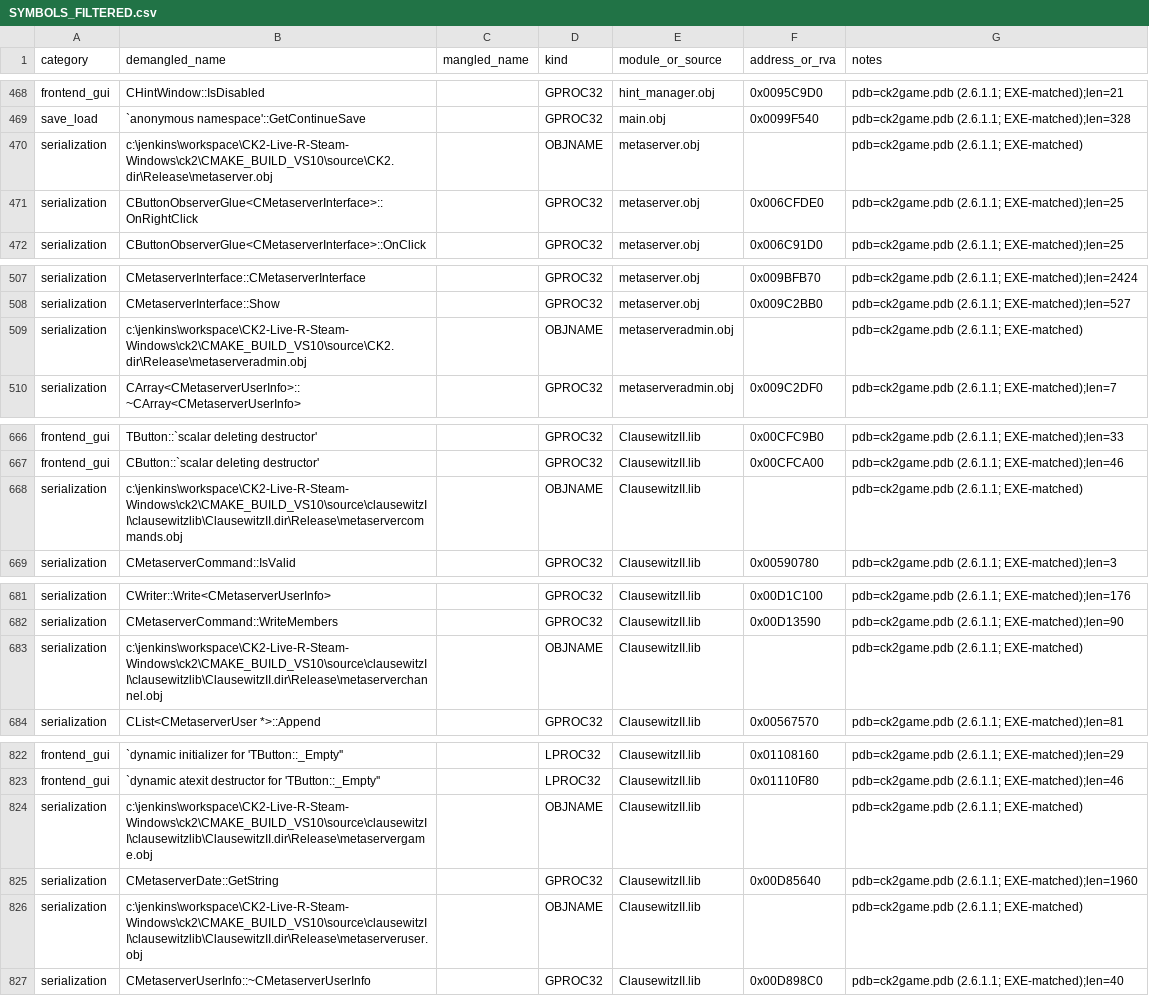
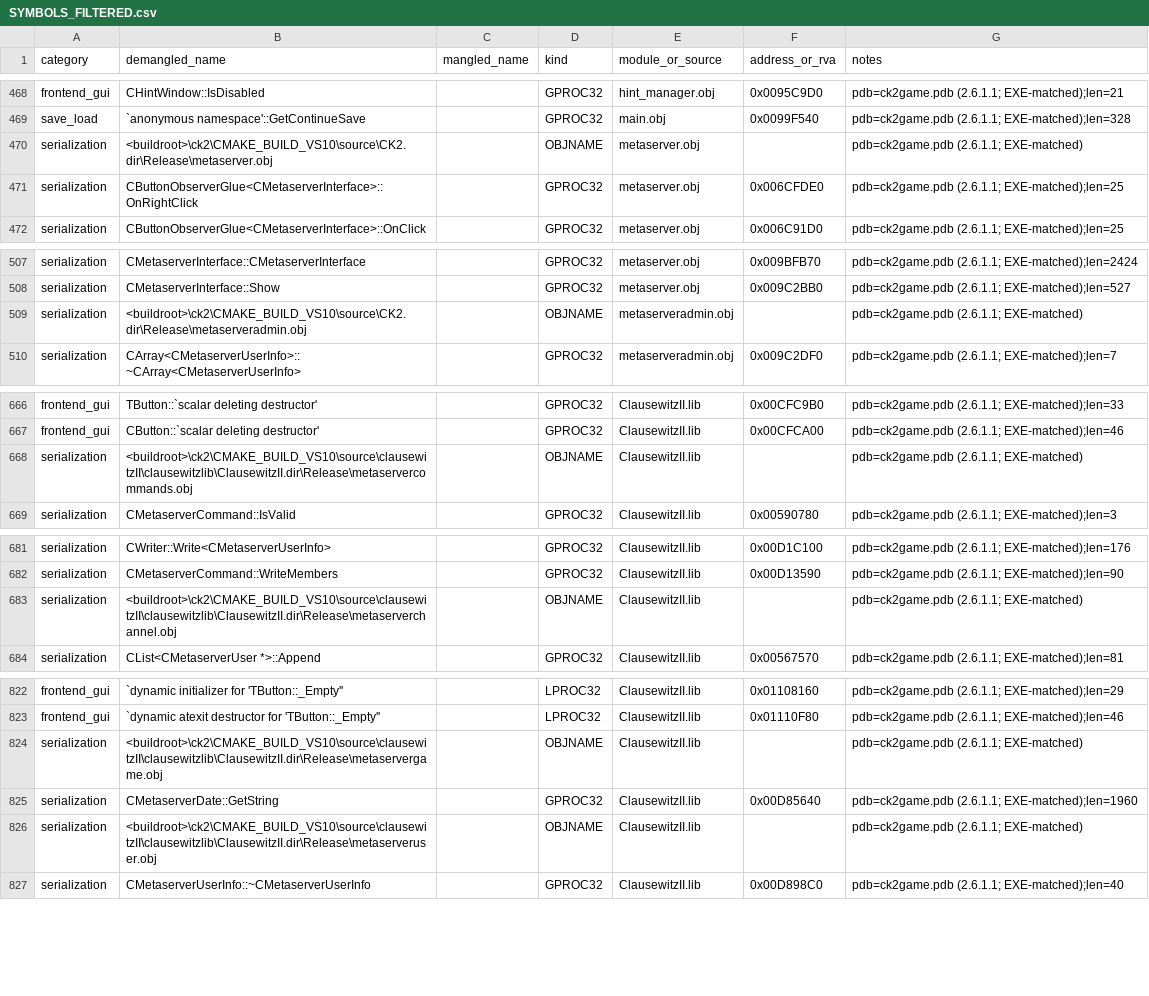
Before and after one commit to UselessMoron123/CK2-Monarch-s-Journey-Restoration, a CSV file: analysis/debug2611/SYMBOLS_FILTERED.csv, drawn as a sheet; only a part is shown, gaps mark what is left out; the diff covers the shown part only.

Commit message:
analysis(debug2611): redact builder-machine path prefixes to <buildroot> per handoff rules
The RSDS PDB path, PDB object-path references and OBJNAME rows quoted the
internal build-machine prefix (Jenkins workspace + external-libs root)
verbatim; replaced with <buildroot>/<buildroot-libs> placeholders while
keeping the job-name identification as descriptive text. CSV row count and
CRLF format preserved.

Co-authored-by: arena-agent <297053741+arena-agent@users.noreply.github.com>

```diff
--- a/analysis/debug2611/SYMBOLS_FILTERED.csv
+++ b/analysis/debug2611/SYMBOLS_FILTERED.csv
@@ -469,3 +469,3 @@ frontend_gui,CHintWindow::IsDisabled,,GPROC32,hint_manager.obj,0x0095C9D0,pdb=ck
 save_load,`anonymous namespace'::GetContinueSave,,GPROC32,main.obj,0x0099F540,pdb=ck2game.pdb (2.6.1.1; EXE-matched);len=328
-serialization,c:\jenkins\workspace\CK2-Live-R-Steam-Windows\ck2\CMAKE_BUILD_VS10\source\CK2.dir\Release\metaserver.obj,,OBJNAME,metaserver.obj,,pdb=ck2game.pdb (2.6.1.1; EXE-matched)
+serialization,<buildroot>\ck2\CMAKE_BUILD_VS10\source\CK2.dir\Release\metaserver.obj,,OBJNAME,metaserver.obj,,pdb=ck2game.pdb (2.6.1.1; EXE-matched)
 serialization,CButtonObserverGlue<CMetaserverInterface>::OnRightClick,,GPROC32,metaserver.obj,0x006CFDE0,pdb=ck2game.pdb (2.6.1.1; EXE-matched);len=25
@@ -508,3 +508,3 @@ serialization,CMetaserverInterface::CMetaserverInterface,,GPROC32,metaserver.obj
 serialization,CMetaserverInterface::Show,,GPROC32,metaserver.obj,0x009C2BB0,pdb=ck2game.pdb (2.6.1.1; EXE-matched);len=527
-serialization,c:\jenkins\workspace\CK2-Live-R-Steam-Windows\ck2\CMAKE_BUILD_VS10\source\CK2.dir\Release\metaserveradmin.obj,,OBJNAME,metaserveradmin.obj,,pdb=ck2game.pdb (2.6.1.1; EXE-matched)
+serialization,<buildroot>\ck2\CMAKE_BUILD_VS10\source\CK2.dir\Release\metaserveradmin.obj,,OBJNAME,metaserveradmin.obj,,pdb=ck2game.pdb (2.6.1.1; EXE-matched)
 serialization,CArray<CMetaserverUserInfo>::~CArray<CMetaserverUserInfo>,,GPROC32,metaserveradmin.obj,0x009C2DF0,pdb=ck2game.pdb (2.6.1.1; EXE-matched);len=7
@@ -667,3 +667,3 @@ frontend_gui,TButton::`scalar deleting destructor',,GPROC32,ClausewitzII.lib,0x0
 frontend_gui,CButton::`scalar deleting destructor',,GPROC32,ClausewitzII.lib,0x00CFCA00,pdb=ck2game.pdb (2.6.1.1; EXE-matched);len=46
-serialization,c:\jenkins\workspace\CK2-Live-R-Steam-Windows\ck2\CMAKE_BUILD_VS10\source\clausewitzII\clausewitzlib\ClausewitzII.dir\Release\metaservercommands.obj,,OBJNAME,ClausewitzII.lib,,pdb=ck2game.pdb (2.6.1.1; EXE-matched)
+serialization,<buildroot>\ck2\CMAKE_BUILD_VS10\source\clausewitzII\clausewitzlib\ClausewitzII.dir\Release\metaservercommands.obj,,OBJNAME,ClausewitzII.lib,,pdb=ck2game.pdb (2.6.1.1; EXE-matched)
 serialization,CMetaserverCommand::IsValid,,GPROC32,ClausewitzII.lib,0x00590780,pdb=ck2game.pdb (2.6.1.1; EXE-matched);len=3
@@ -682,3 +682,3 @@ serialization,CWriter::Write<CMetaserverUserInfo>,,GPROC32,ClausewitzII.lib,0x00
 serialization,CMetaserverCommand::WriteMembers,,GPROC32,ClausewitzII.lib,0x00D13590,pdb=ck2game.pdb (2.6.1.1; EXE-matched);len=90
-serialization,c:\jenkins\workspace\CK2-Live-R-Steam-Windows\ck2\CMAKE_BUILD_VS10\source\clausewitzII\clausewitzlib\ClausewitzII.dir\Release\metaserverchannel.obj,,OBJNAME,ClausewitzII.lib,,pdb=ck2game.pdb (2.6.1.1; EXE-matched)
+serialization,<buildroot>\ck2\CMAKE_BUILD_VS10\source\clausewitzII\clausewitzlib\ClausewitzII.dir\Release\metaserverchannel.obj,,OBJNAME,ClausewitzII.lib,,pdb=ck2game.pdb (2.6.1.1; EXE-matched)
 serialization,CList<CMetaserverUser *>::Append,,GPROC32,ClausewitzII.lib,0x00567570,pdb=ck2game.pdb (2.6.1.1; EXE-matched);len=81
@@ -823,5 +823,5 @@ frontend_gui,`dynamic initializer for 'TButton::_Empty'',,LPROC32,ClausewitzII.l
 frontend_gui,`dynamic atexit destructor for 'TButton::_Empty'',,LPROC32,ClausewitzII.lib,0x01110F80,pdb=ck2game.pdb (2.6.1.1; EXE-matched);len=46
-serialization,c:\jenkins\workspace\CK2-Live-R-Steam-Windows\ck2\CMAKE_BUILD_VS10\source\clausewitzII\clausewitzlib\ClausewitzII.dir\Release\metaservergame.obj,,OBJNAME,ClausewitzII.lib,,pdb=ck2game.pdb (2.6.1.1; EXE-matched)
+serialization,<buildroot>\ck2\CMAKE_BUILD_VS10\source\clausewitzII\clausewitzlib\ClausewitzII.dir\Release\metaservergame.obj,,OBJNAME,ClausewitzII.lib,,pdb=ck2game.pdb (2.6.1.1; EXE-matched)
 serialization,CMetaserverDate::GetString,,GPROC32,ClausewitzII.lib,0x00D85640,pdb=ck2game.pdb (2.6.1.1; EXE-matched);len=1960
-serialization,c:\jenkins\workspace\CK2-Live-R-Steam-Windows\ck2\CMAKE_BUILD_VS10\source\clausewitzII\clausewitzlib\ClausewitzII.dir\Release\metaserveruser.obj,,OBJNAME,ClausewitzII.lib,,pdb=ck2game.pdb (2.6.1.1; EXE-matched)
+serialization,<buildroot>\ck2\CMAKE_BUILD_VS10\source\clausewitzII\clausewitzlib\ClausewitzII.dir\Release\metaserveruser.obj,,OBJNAME,ClausewitzII.lib,,pdb=ck2game.pdb (2.6.1.1; EXE-matched)
 serialization,CMetaserverUserInfo::~CMetaserverUserInfo,,GPROC32,ClausewitzII.lib,0x00D898C0,pdb=ck2game.pdb (2.6.1.1; EXE-matched);len=40
```
Also changed, not shown: 4 edited cells elsewhere in this file, 2 other files.
